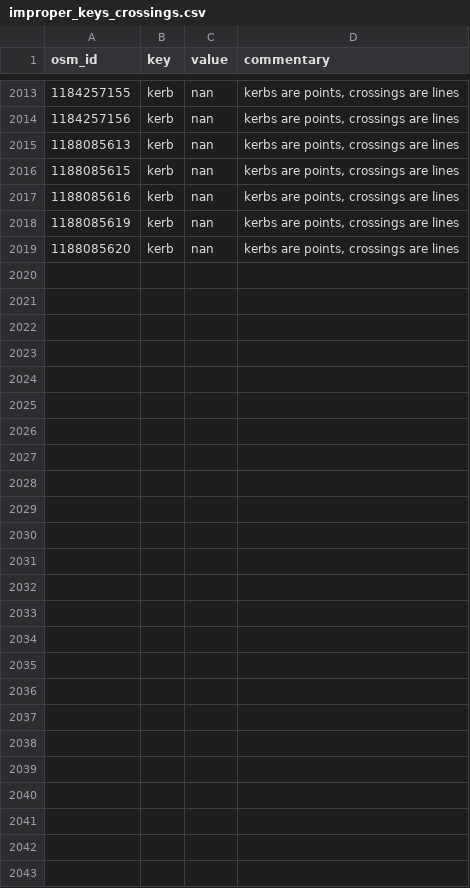
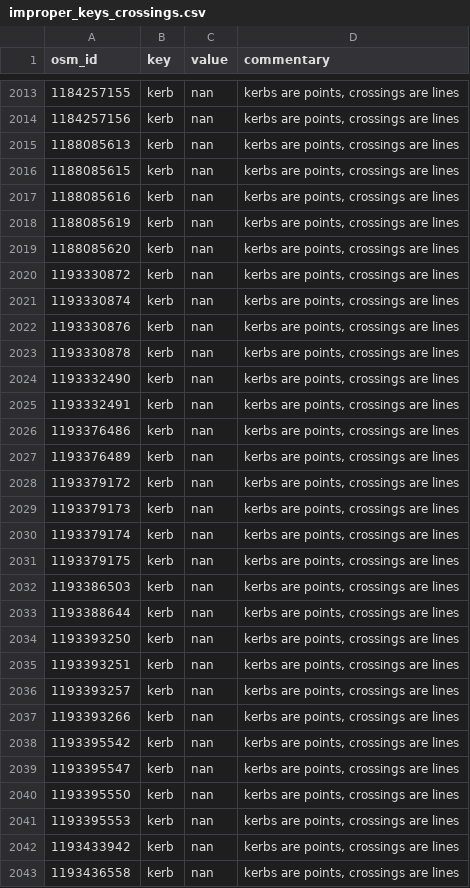
Before and after one commit to kauevestena/opensidewalkmap_beta, a CSV file: quality_check/tables/improper_keys_crossings.csv, drawn as a sheet; only a part is shown, gaps mark what is left out; the diff covers the shown part only.

```diff
--- a/quality_check/tables/improper_keys_crossings.csv
+++ b/quality_check/tables/improper_keys_crossings.csv
@@ -2019 +2019,25 @@ osm_id,key,value,commentary
 1188085620,kerb,nan,"kerbs are points, crossings are lines"
+1193330872,kerb,nan,"kerbs are points, crossings are lines"
+1193330874,kerb,nan,"kerbs are points, crossings are lines"
+1193330876,kerb,nan,"kerbs are points, crossings are lines"
+1193330878,kerb,nan,"kerbs are points, crossings are lines"
+1193332490,kerb,nan,"kerbs are points, crossings are lines"
+1193332491,kerb,nan,"kerbs are points, crossings are lines"
+1193376486,kerb,nan,"kerbs are points, crossings are lines"
+1193376489,kerb,nan,"kerbs are points, crossings are lines"
+1193379172,kerb,nan,"kerbs are points, crossings are lines"
+1193379173,kerb,nan,"kerbs are points, crossings are lines"
+1193379174,kerb,nan,"kerbs are points, crossings are lines"
+1193379175,kerb,nan,"kerbs are points, crossings are lines"
+1193386503,kerb,nan,"kerbs are points, crossings are lines"
+1193388644,kerb,nan,"kerbs are points, crossings are lines"
+1193393250,kerb,nan,"kerbs are points, crossings are lines"
+1193393251,kerb,nan,"kerbs are points, crossings are lines"
+1193393257,kerb,nan,"kerbs are points, crossings are lines"
+1193393266,kerb,nan,"kerbs are points, crossings are lines"
+1193395542,kerb,nan,"kerbs are points, crossings are lines"
+1193395547,kerb,nan,"kerbs are points, crossings are lines"
+1193395550,kerb,nan,"kerbs are points, crossings are lines"
+1193395553,kerb,nan,"kerbs are points, crossings are lines"
+1193433942,kerb,nan,"kerbs are points, crossings are lines"
+1193436558,kerb,nan,"kerbs are points, crossings are lines"
```
Also changed, not shown: 3 added rows, 3 removed rows and 3 edited cells elsewhere in this file, quality_check/tables/improper_keys_sidewalks.csv, quality_check/tables/uncanny_keys_crossings.csv, 44 other files.
